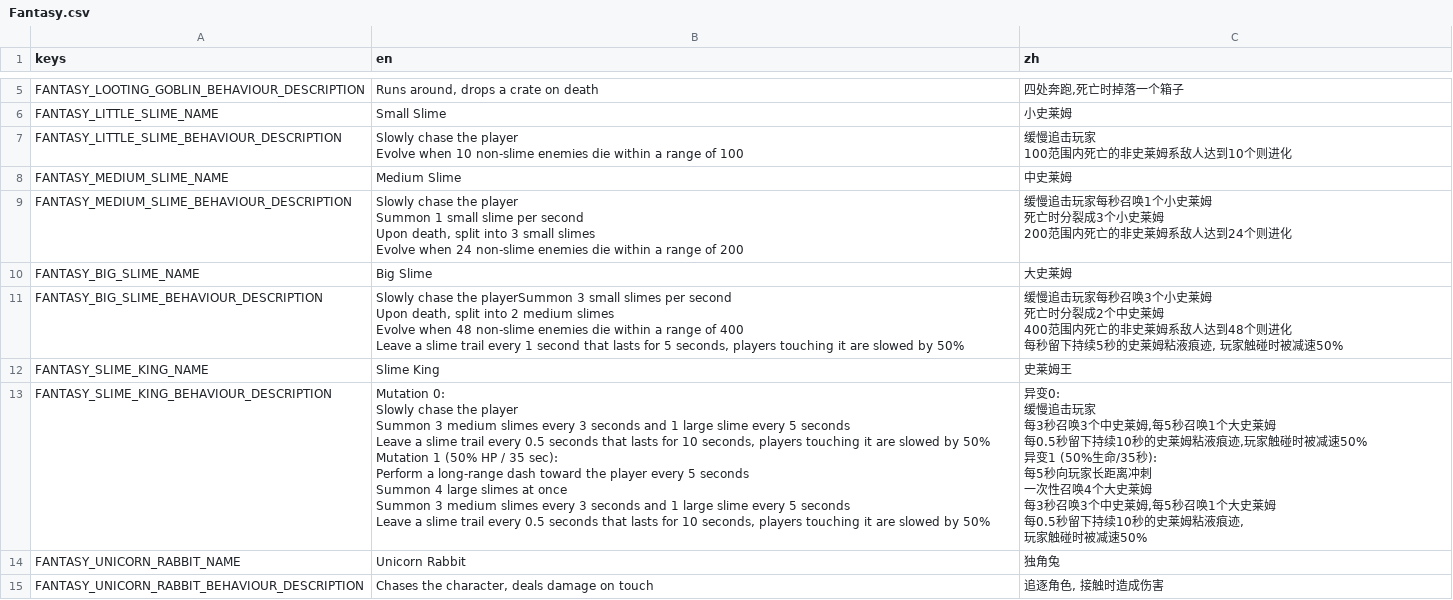
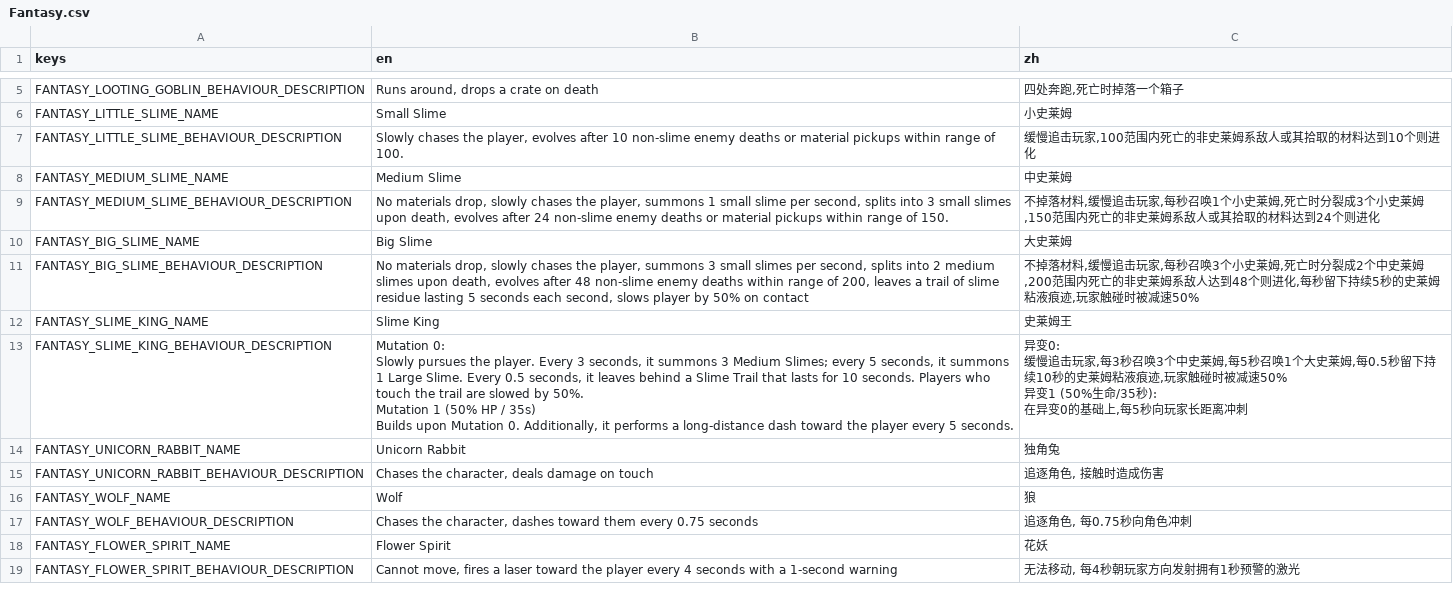
Before and after one commit to CYoJkoY/Yoko-Fantasy, a CSV file: translations/Fantasy.csv, drawn as a sheet; only a part is shown, gaps mark what is left out; the shorter side is filled out with more unchanged rows.

```diff
--- a/translations/Fantasy.csv
+++ b/translations/Fantasy.csv
@@ -6,41 +6,17 @@ FANTASY_LOOTING_GOBLIN_BEHAVIOUR_DESCRIPTION,"Runs around, drops a crate on deat
 FANTASY_LITTLE_SLIME_NAME,Small Slime,小史莱姆
-FANTASY_LITTLE_SLIME_BEHAVIOUR_DESCRIPTION,"Slowly chase the player
-Evolve when 10 non-slime enemies die within a range of 100","缓慢追击玩家
-100范围内死亡的非史莱姆系敌人达到10个则进化"
+FANTASY_LITTLE_SLIME_BEHAVIOUR_DESCRIPTION,"Slowly chases the player, evolves after 10 non-slime enemy deaths or material pickups within range of 100.","缓慢追击玩家,100范围内死亡的非史莱姆系敌人或其拾取的材料达到10个则进化"
 FANTASY_MEDIUM_SLIME_NAME,Medium Slime,中史莱姆
-FANTASY_MEDIUM_SLIME_BEHAVIOUR_DESCRIPTION,"Slowly chase the player
-Summon 1 small slime per second
-Upon death, split into 3 small slimes
-Evolve when 24 non-slime enemies die within a range of 200","缓慢追击玩家每秒召唤1个小史莱姆
-死亡时分裂成3个小史莱姆
-200范围内死亡的非史莱姆系敌人达到24个则进化"
+FANTASY_MEDIUM_SLIME_BEHAVIOUR_DESCRIPTION,"No materials drop, slowly chases the player, summons 1 small slime per second, splits into 3 small slimes upon death, evolves after 24 non-slime enemy deaths or material pickups within range of 150.","不掉落材料,缓慢追击玩家,每秒召唤1个小史莱姆,死亡时分裂成3个小史莱姆,150范围内死亡的非史莱姆系敌人或其拾取的材料达到24个则进化"
 FANTASY_BIG_SLIME_NAME,Big Slime,大史莱姆
-FANTASY_BIG_SLIME_BEHAVIOUR_DESCRIPTION,"Slowly chase the playerSummon 3 small slimes per second
-Upon death, split into 2 medium slimes
-Evolve when 48 non-slime enemies die within a range of 400
-Leave a slime trail every 1 second that lasts for 5 seconds, players touching it are slowed by 50%","缓慢追击玩家每秒召唤3个小史莱姆
-死亡时分裂成2个中史莱姆
-400范围内死亡的非史莱姆系敌人达到48个则进化
-每秒留下持续5秒的史莱姆粘液痕迹, 玩家触碰时被减速50%"
+FANTASY_BIG_SLIME_BEHAVIOUR_DESCRIPTION,"No materials drop, slowly chases the player, summons 3 small slimes per second, splits into 2 medium slimes upon death, evolves after 48 non-slime enemy deaths within range of 200, leaves a trail of slime residue lasting 5 seconds each second, slows player by 50% on contact","不掉落材料,缓慢追击玩家,每秒召唤3个小史莱姆,死亡时分裂成2个中史莱姆,200范围内死亡的非史莱姆系敌人达到48个则进化,每秒留下持续5秒的史莱姆粘液痕迹,玩家触碰时被减速50%"
 FANTASY_SLIME_KING_NAME,Slime King,史莱姆王
-FANTASY_SLIME_KING_BEHAVIOUR_DESCRIPTION,"Mutation 0:
-Slowly chase the player
-Summon 3 medium slimes every 3 seconds and 1 large slime every 5 seconds
-Leave a slime trail every 0.5 seconds that lasts for 10 seconds, players touching it are slowed by 50%
-
-Mutation 1 (50% HP / 35 sec):
-Perform a long-range dash toward the player every 5 seconds
-Summon 4 large slimes at once
-Summon 3 medium slimes every 3 seconds and 1 large slime every 5 seconds
-Leave a slime trail every 0.5 seconds that lasts for 10 seconds, players touching it are slowed by 50%","异变0:
-缓慢追击玩家
-每3秒召唤3个中史莱姆,每5秒召唤1个大史莱姆
-每0.5秒留下持续10秒的史莱姆粘液痕迹,玩家触碰时被减速50%
-
-异变1 (50%生命/35秒):
-每5秒向玩家长距离冲刺
-一次性召唤4个大史莱姆
-每3秒召唤3个中史莱姆,每5秒召唤1个大史莱姆
-每0.5秒留下持续10秒的史莱姆粘液痕迹,
-玩家触碰时被减速50%"
+FANTASY_SLIME_KING_BEHAVIOUR_DESCRIPTION,"Mutation 0:
+Slowly pursues the player. Every 3 seconds, it summons 3 Medium Slimes; every 5 seconds, it summons 1 Large Slime. Every 0.5 seconds, it leaves behind a Slime Trail that lasts for 10 seconds. Players who touch the trail are slowed by 50%.
+
+Mutation 1 (50% HP / 35s)
+Builds upon Mutation 0. Additionally, it performs a long-distance dash toward the player every 5 seconds.","异变0:
+缓慢追击玩家,每3秒召唤3个中史莱姆,每5秒召唤1个大史莱姆,每0.5秒留下持续10秒的史莱姆粘液痕迹,玩家触碰时被减速50%
+
+异变1 (50%生命/35秒):
+在异变0的基础上,每5秒向玩家长距离冲刺"
 FANTASY_UNICORN_RABBIT_NAME,Unicorn Rabbit,独角兔
```
Also changed, not shown: 59 other files.
